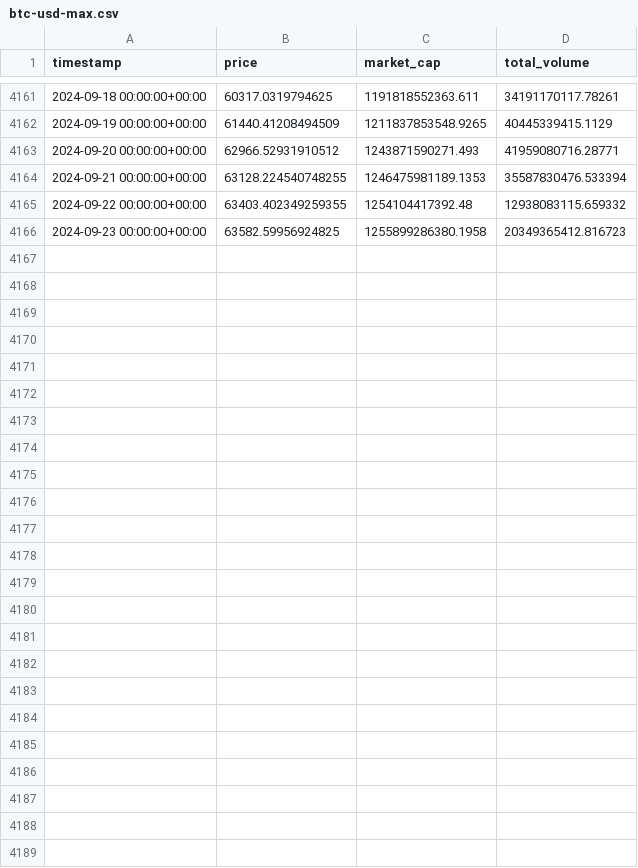
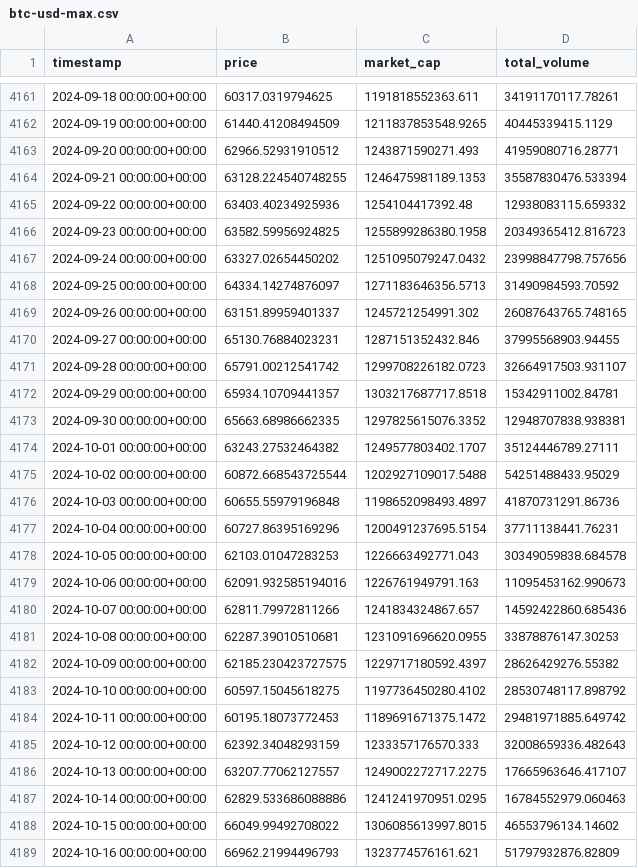
Before and after one commit to KatanaQuant/newsletter, a CSV file: Issue 3 - The 4 Fs of backtesting/btc-usd-max.csv, drawn as a sheet; only a part is shown, gaps mark what is left out; the diff covers the shown part only.

Commit message:
finishes Issue 4

```diff
--- a/Issue 3 - The 4 Fs of backtesting/btc-usd-max.csv
+++ b/Issue 3 - The 4 Fs of backtesting/btc-usd-max.csv
@@ -4164,3 +4164,26 @@ timestamp,price,market_cap,total_volume
 2024-09-21 00:00:00+00:00,63128.224540748255,1246475981189.1353,35587830476.533394
-2024-09-22 00:00:00+00:00,63403.402349259355,1254104417392.48,12938083115.659332
+2024-09-22 00:00:00+00:00,63403.40234925936,1254104417392.48,12938083115.659332
 2024-09-23 00:00:00+00:00,63582.59956924825,1255899286380.1958,20349365412.816723
+2024-09-24 00:00:00+00:00,63327.02654450202,1251095079247.0432,23998847798.757656
+2024-09-25 00:00:00+00:00,64334.14274876097,1271183646356.5713,31490984593.70592
+2024-09-26 00:00:00+00:00,63151.89959401337,1245721254991.302,26087643765.748165
+2024-09-27 00:00:00+00:00,65130.76884023231,1287151352432.846,37995568903.94455
+2024-09-28 00:00:00+00:00,65791.00212541742,1299708226182.0723,32664917503.931107
+2024-09-29 00:00:00+00:00,65934.10709441357,1303217687717.8518,15342911002.84781
+2024-09-30 00:00:00+00:00,65663.68986662335,1297825615076.3352,12948707838.938381
+2024-10-01 00:00:00+00:00,63243.27532464382,1249577803402.1707,35124446789.27111
+2024-10-02 00:00:00+00:00,60872.668543725544,1202927109017.5488,54251488433.95029
+2024-10-03 00:00:00+00:00,60655.55979196848,1198652098493.4897,41870731291.86736
+2024-10-04 00:00:00+00:00,60727.86395169296,1200491237695.5154,37711138441.76231
+2024-10-05 00:00:00+00:00,62103.01047283253,1226663492771.043,30349059838.684578
+2024-10-06 00:00:00+00:00,62091.932585194016,1226761949791.163,11095453162.990673
+2024-10-07 00:00:00+00:00,62811.79972811266,1241834324867.657,14592422860.685436
+2024-10-08 00:00:00+00:00,62287.39010510681,1231091696620.0955,33878876147.30253
+2024-10-09 00:00:00+00:00,62185.230423727575,1229717180592.4397,28626429276.55382
+2024-10-10 00:00:00+00:00,60597.15045618275,1197736450280.4102,28530748117.898792
+2024-10-11 00:00:00+00:00,60195.18073772453,1189691671375.1472,29481971885.649742
+2024-10-12 00:00:00+00:00,62392.34048293159,1233357176570.333,32008659336.482643
+2024-10-13 00:00:00+00:00,63207.77062127557,1249002272717.2275,17665963646.417107
+2024-10-14 00:00:00+00:00,62829.533686088886,1241241970951.0295,16784552979.060463
+2024-10-15 00:00:00+00:00,66049.99492708022,1306085613997.8015,46553796134.14602
+2024-10-16 00:00:00+00:00,66962.21994496793,1323774576161.621,51797932876.82809
```
Also changed, not shown: 7 edited cells elsewhere in this file, Issue 4 - Equity & Drawdown Curves/btc-usd-max.csv, 20 other files.
